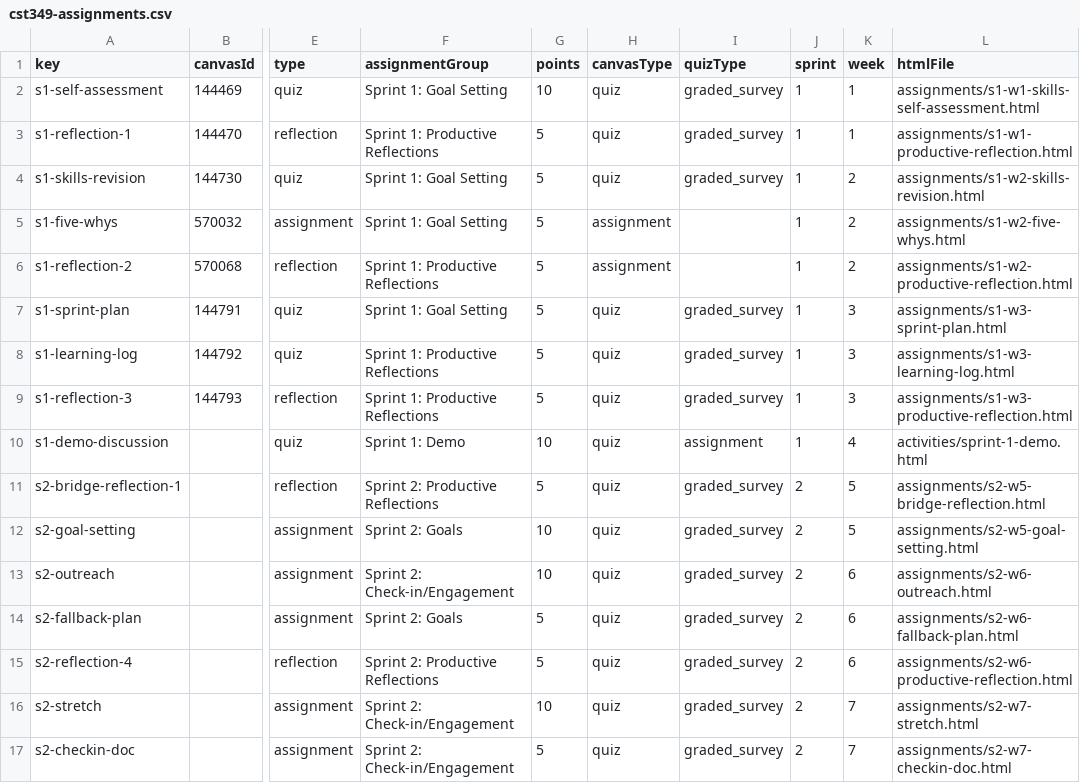
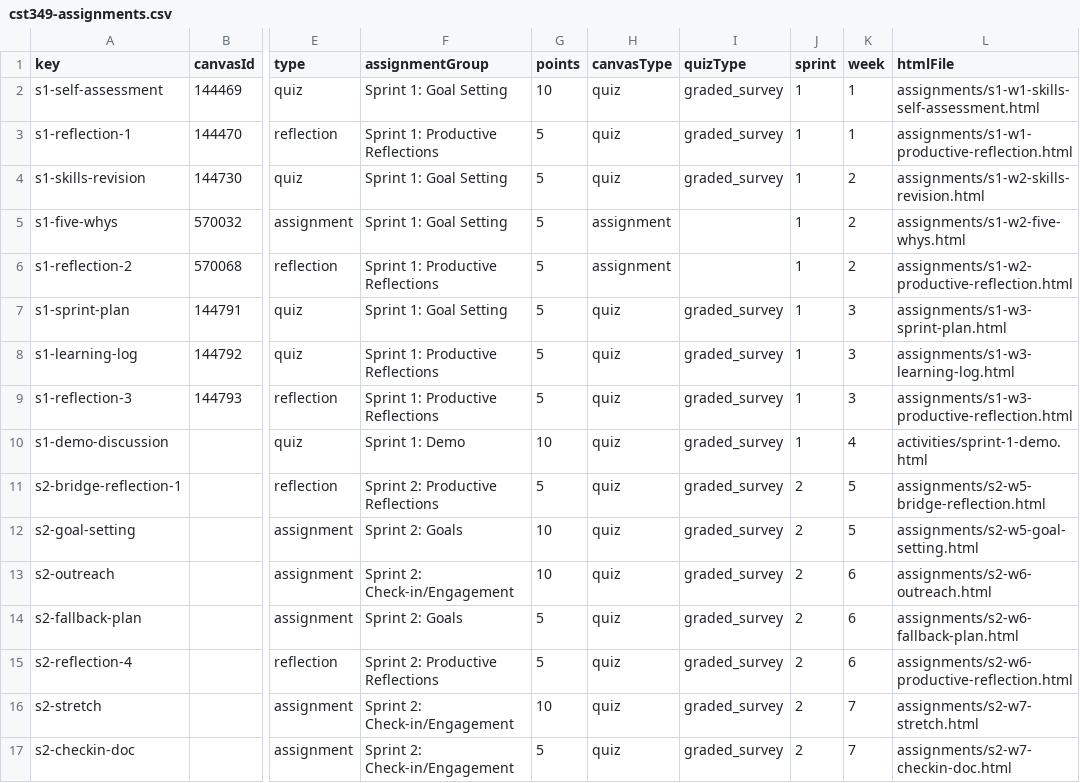
Before and after one commit to profsathya/Common-Curriculum, a CSV file: config/cst349-assignments.csv, drawn as a sheet; only a part is shown, gaps mark what is left out; the diff names each change by its address in the sheet, - before the commit and + after, or states it on an @@ line.

```diff
--- a/config/cst349-assignments.csv
+++ b/config/cst349-assignments.csv
-I10 (quizType): assignment
+I10 (quizType): graded_survey
```
Also changed, not shown: config/cst395-assignments.csv.
